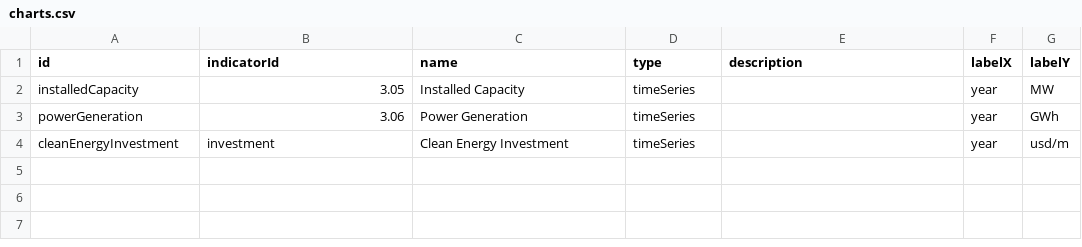
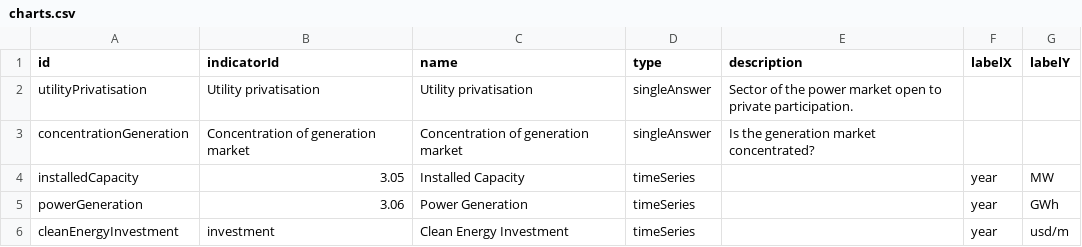
Before and after one commit to climatescope/cs-datapipeline, a CSV file: input/2018/definitions/charts.csv, drawn as a sheet; the diff names each change by its address in the sheet, - before the commit and + after, or states it on an @@ line.

Commit message:
Add function to generate data for singleAnswer charts

```diff
--- a/input/2018/definitions/charts.csv
+++ b/input/2018/definitions/charts.csv
+row 2: utilityPrivatisation | Utility privatisation | Utility privatisation | singleAnswer | Sector of the power market open to private participation.
+row 3: concentrationGeneration | Concentration of generation market | Concentration of generation market | singleAnswer | Is the generation market concentrated?
```
Also changed, not shown: 1 other file.
